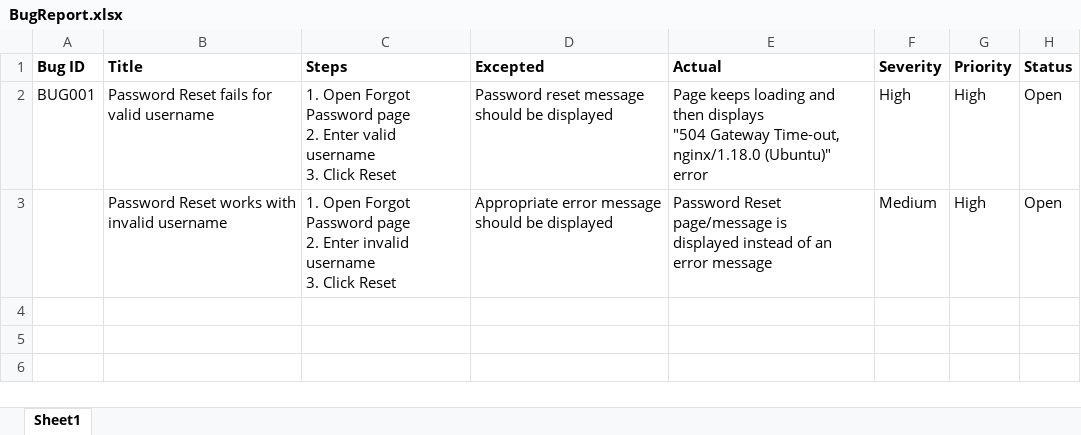
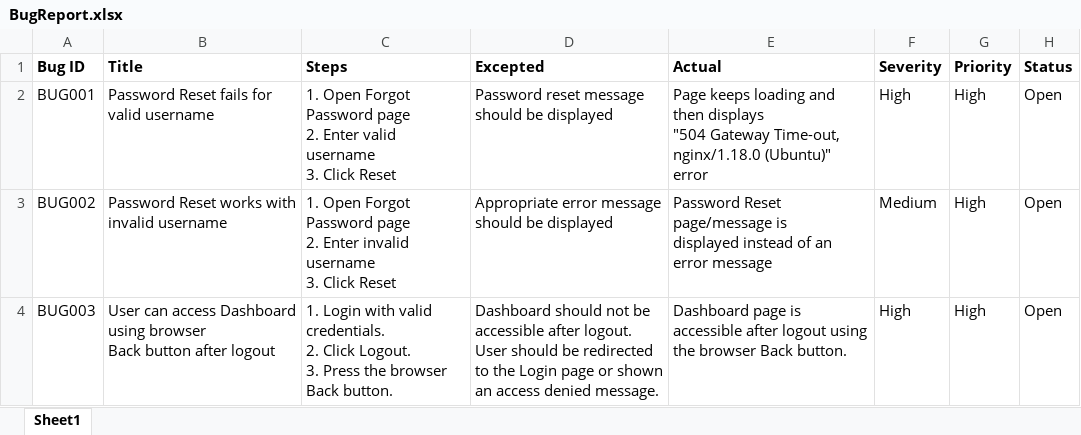
Before and after one commit to DRPatel75/OrangeHRM_QA, an Excel workbook: Bug Reports/BugReport.xlsx, sheet Sheet1, drawn as a sheet; values as stored, in another font and other column widths than the file's, no borders; ↵ is a line break in a cell; the diff names each change by its address in the sheet, - before the commit and + after, or states it on an @@ line.

Commit message:
BUG003 Added

```diff
--- a/Bug Reports/BugReport.xlsx (sheet Sheet1)
+++ b/Bug Reports/BugReport.xlsx (sheet Sheet1)
-D2 (Excepted): Password reset message ↵ should be displayed
+D2 (Excepted): Password reset message should be displayed
-A3 (Bug ID): (empty)
+A3 (Bug ID): BUG002
-D3 (Excepted): Appropriate error message ↵ should be displayed
+D3 (Excepted): Appropriate error message should be displayed
+row 4: BUG003 | User can access Dashboard using browser ↵ Back button after logout | 1. Login with valid credentials. ↵ 2. Click Logout. ↵ 3. Press the browser Back button. | Dashboard should not be accessible after logout. User should be redirected to the Login page or shown an access denied message. | Dashboard page is accessible after logout using the browser Back button. | High | High | Open
```
